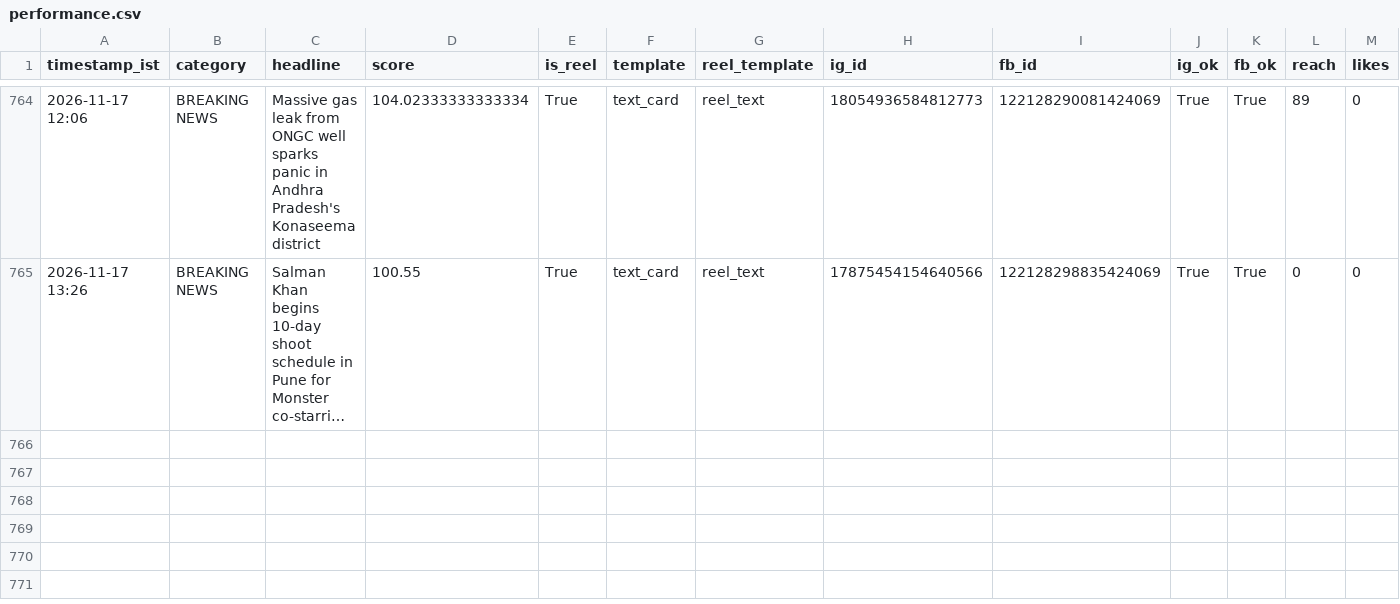
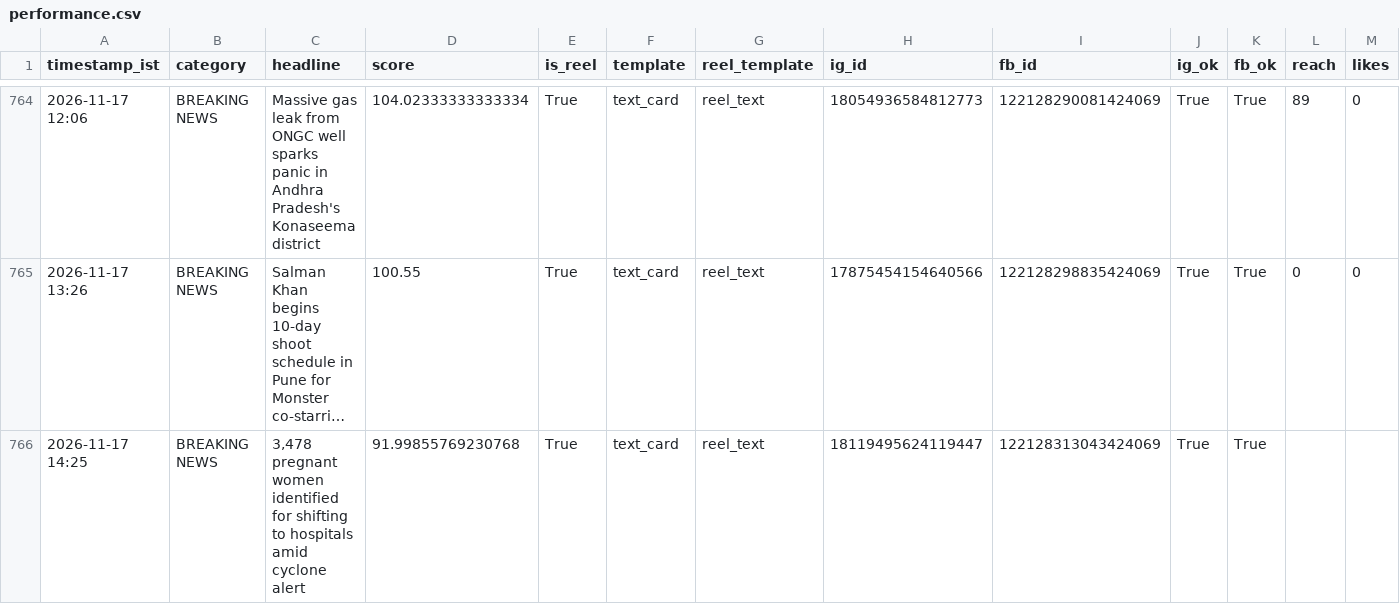
Before and after one commit to araviaravind333-sketch/Aravind24new, a CSV file: data/performance.csv, drawn as a sheet; only a part is shown, gaps mark what is left out; long unchanged cells end in …; rows hold the shown columns only; the diff names each change by its address in the sheet, - before the commit and + after, or states it on an @@ line.

```diff
--- a/data/performance.csv
+++ b/data/performance.csv
+row 766: 2026-11-17 14:25 | BREAKING NEWS | 3,478 pregnant women identified for shifting to hospitals amid cyclone alert | 91.99855769230768 | True | text_card | reel_text | 18119495624119447 | 122128313043424069 | True | True
```
Also changed, not shown: 2 other files.
